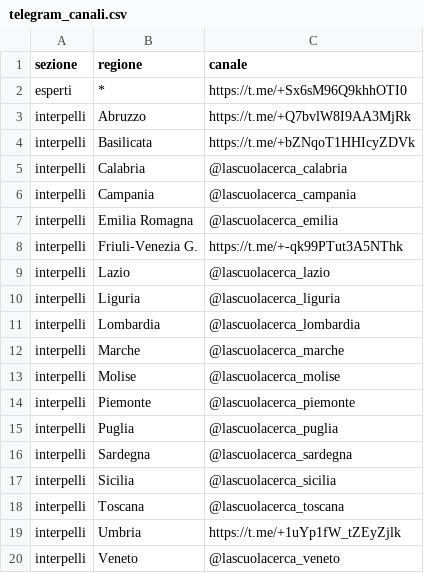
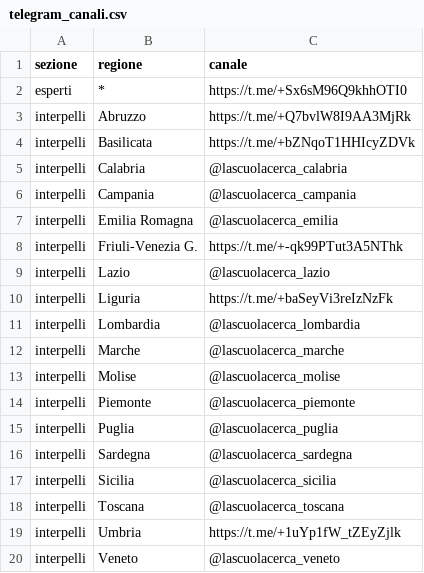
Before and after one commit to aclab-it/lascuolacerca, a CSV file: data/telegram_canali.csv, drawn as a sheet.

```diff
--- a/data/telegram_canali.csv
+++ b/data/telegram_canali.csv
@@ -9,3 +9,3 @@ interpelli;Friuli-Venezia G.;https://t.me/+-qk99PTut3A5NThk
 interpelli;Lazio;@lascuolacerca_lazio
-interpelli;Liguria;@lascuolacerca_liguria
+interpelli;Liguria;https://t.me/+baSeyVi3reIzNzFk
 interpelli;Lombardia;@lascuolacerca_lombardia
```
